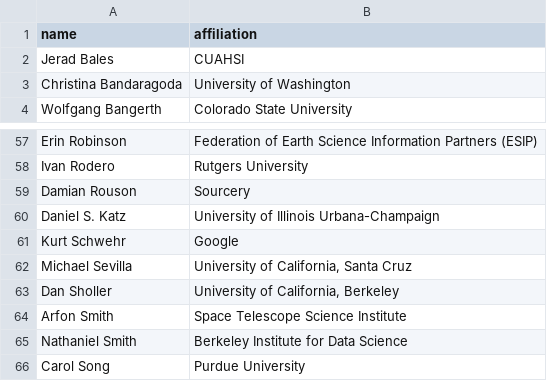
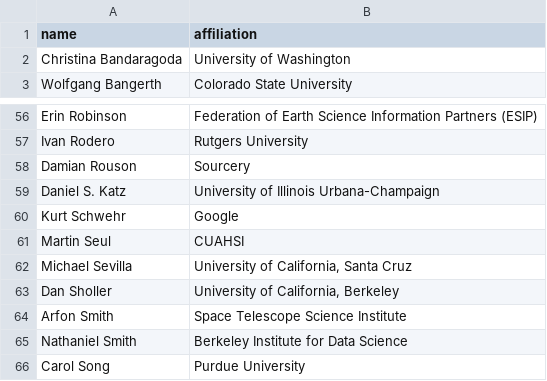
Before and after one commit to si2-urssi/berkeley_workshop, a CSV file: participants.csv, drawn as a sheet; only a part is shown, gaps mark what is left out.

Commit message:
Updated participants and agenda

```diff
--- a/participants.csv
+++ b/participants.csv
@@ -1,3 +1,2 @@
 name,affiliation
-Jerad Bales,CUAHSI
 Christina Bandaragoda,University of Washington
@@ -61,2 +60,3 @@ Daniel S. Katz,University of Illinois Urbana-Champaign
 Kurt Schwehr,Google
+Martin Seul,CUAHSI
 Michael Sevilla,"University of California, Santa Cruz"
```
